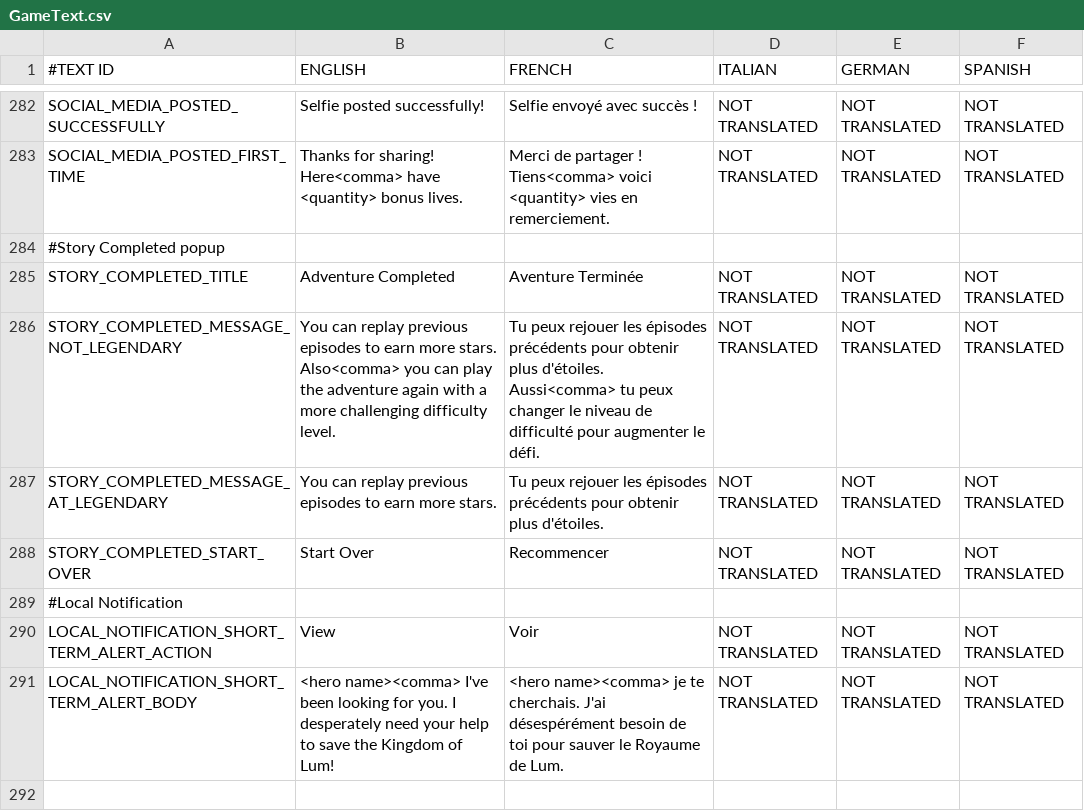
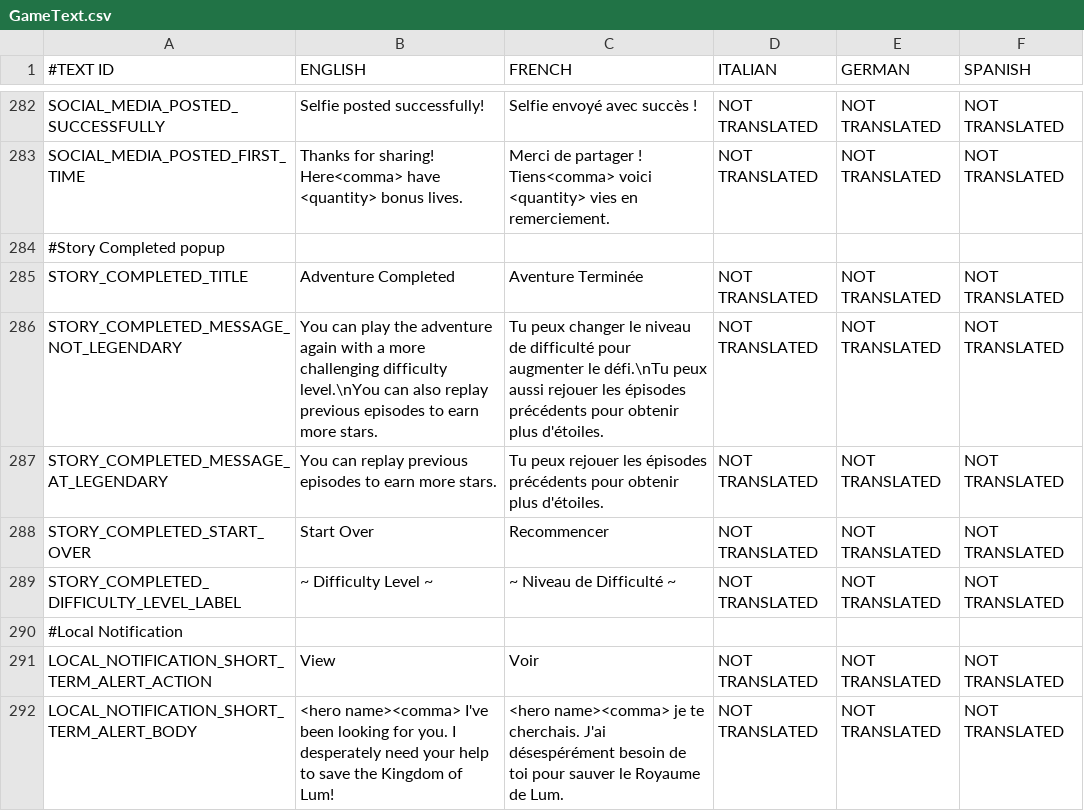
Before and after one commit to shahbazGamedev/Hero-s-Run, a CSV file: Assets/Resources/Localization/GameText.csv, drawn as a sheet; only a part is shown, gaps mark what is left out; the diff names each change by its address in the sheet, - before the commit and + after, or states it on an @@ line.

Commit message:
Story Completed polish

```diff
--- a/Assets/Resources/Localization/GameText.csv
+++ b/Assets/Resources/Localization/GameText.csv
-B286 (ENGLISH): You can replay previous episodes to earn more stars. Also<comma> you can play the adventure again with a more challenging difficulty level.
+B286 (ENGLISH): You can play the adventure again with a more challenging difficulty level.\nYou can also replay previous episodes to earn more stars.
-C286 (FRENCH): Tu peux rejouer les épisodes précédents pour obtenir plus d'étoiles. Aussi<comma> tu peux changer le niveau de difficulté pour augmenter le défi.
+C286 (FRENCH): Tu peux changer le niveau de difficulté pour augmenter le défi.\nTu peux aussi rejouer les épisodes précédents pour obtenir plus d'étoiles.
+row 289: STORY_COMPLETED_DIFFICULTY_LEVEL_LABEL | ~ Difficulty Level ~ | ~ Niveau de Difficulté ~ | NOT TRANSLATED | NOT TRANSLATED | NOT TRANSLATED
```
Also changed, not shown: 2 other files.
